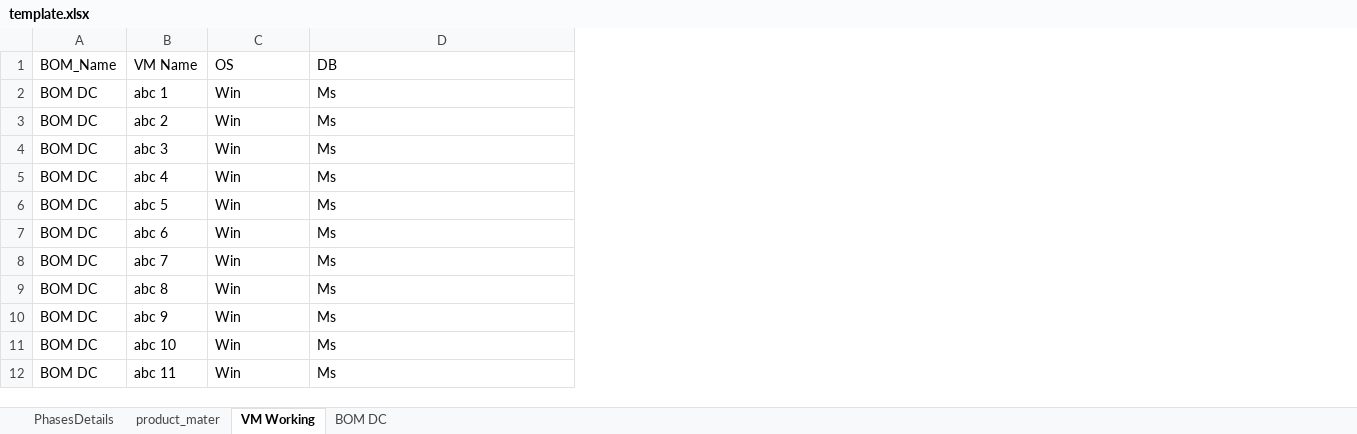
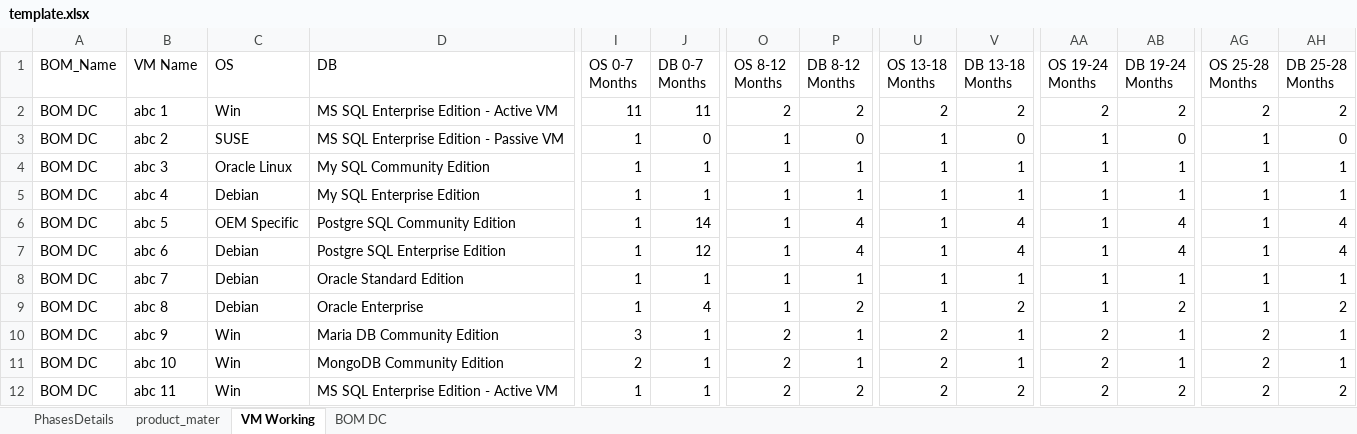
Before and after one commit to 01Pratham/excel_to_crm, an Excel workbook: template.xlsx, sheet VM Working, drawn as a sheet; only a part is shown, gaps mark what is left out; values as stored, in another font and other column widths than the file's, no cell formats; table styles not drawn; the diff covers the shown part only; the diff names each change by its address in the sheet, - before the commit and + after, or states it on an @@ line.

```diff
--- a/template.xlsx (sheet VM Working)
+++ b/template.xlsx (sheet VM Working)
+column I (OS 0-7 Months), rows 2-12: 11 | 1 | 1 | 1 | 1 | 1 | 1 | 1 | 3 | 2 | 1
+column J (DB 0-7 Months), rows 2-12: 11 | 0 | 1 | 1 | 14 | 12 | 1 | 4 | 1 | 1 | 1
+column O (OS 8-12 Months), rows 2-12: 2 | 1 | 1 | 1 | 1 | 1 | 1 | 1 | 2 | 2 | 2
+column P (DB 8-12 Months), rows 2-12: 2 | 0 | 1 | 1 | 4 | 4 | 1 | 2 | 1 | 1 | 2
+column U (OS 13-18 Months), rows 2-12: 2 | 1 | 1 | 1 | 1 | 1 | 1 | 1 | 2 | 2 | 2
+column V (DB 13-18 Months), rows 2-12: 2 | 0 | 1 | 1 | 4 | 4 | 1 | 2 | 1 | 1 | 2
+column AA (OS 19-24 Months), rows 2-12: 2 | 1 | 1 | 1 | 1 | 1 | 1 | 1 | 2 | 2 | 2
+column AB (DB 19-24 Months), rows 2-12: 2 | 0 | 1 | 1 | 4 | 4 | 1 | 2 | 1 | 1 | 2
+column AG (OS 25-28 Months), rows 2-12: 2 | 1 | 1 | 1 | 1 | 1 | 1 | 1 | 2 | 2 | 2
+column AH (DB 25-28 Months), rows 2-12: 2 | 0 | 1 | 1 | 4 | 4 | 1 | 2 | 1 | 1 | 2
-D2 (DB): Ms
+D2 (DB): MS SQL Enterprise Edition - Active VM
-C3 (OS): Win
+C3 (OS): SUSE
-D3 (DB): Ms
+D3 (DB): MS SQL Enterprise Edition - Passive VM
-C4 (OS): Win
+C4 (OS): Oracle Linux
-D4 (DB): Ms
+D4 (DB): My SQL Community Edition
-C5 (OS): Win
+C5 (OS): Debian
-D5 (DB): Ms
+D5 (DB): My SQL Enterprise Edition
-C6 (OS): Win
+C6 (OS): OEM Specific
-D6 (DB): Ms
+D6 (DB): Postgre SQL Community Edition
-C7:C9 (OS): Win
+C7:C9 (OS): Debian
-D7 (DB): Ms
+D7 (DB): Postgre SQL Enterprise Edition
-D8 (DB): Ms
+D8 (DB): Oracle Standard Edition
-D9 (DB): Ms
+D9 (DB): Oracle Enterprise
-D10 (DB): Ms
+D10 (DB): Maria DB Community Edition
-D11 (DB): Ms
+D11 (DB): MongoDB Community Edition
-D12 (DB): Ms
+D12 (DB): MS SQL Enterprise Edition - Active VM
```
Also changed, not shown: 18 added columns elsewhere in this sheet, cell formats, 5 other files.
